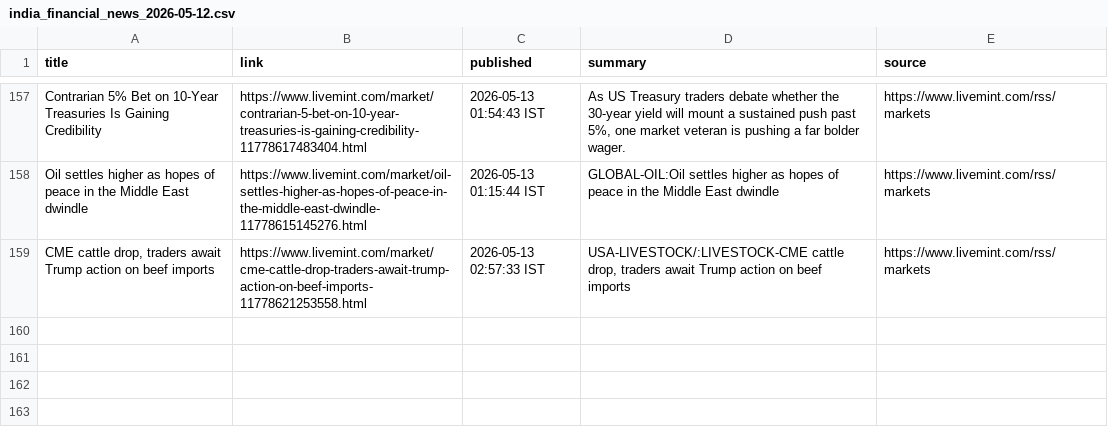
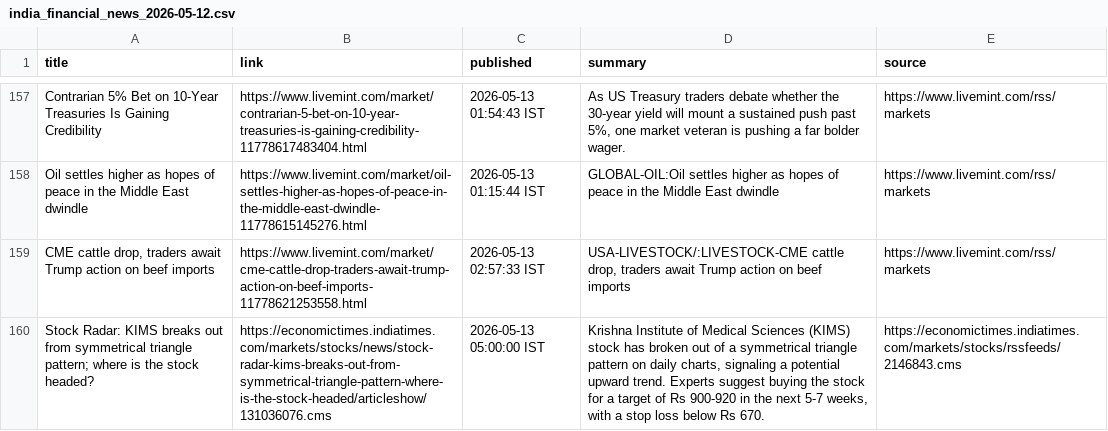
Before and after one commit to aarshrana007/Stock_Analysis, a CSV file: news_data/india_financial_news_2026-05-12.csv, drawn as a sheet; only a part is shown, gaps mark what is left out; the diff names each change by its address in the sheet, - before the commit and + after, or states it on an @@ line.

```diff
--- a/news_data/india_financial_news_2026-05-12.csv
+++ b/news_data/india_financial_news_2026-05-12.csv
+row 160: Stock Radar: KIMS breaks out from symmetrical triangle pattern; where is the stock headed? | https://economictimes.indiatimes.com/markets/stocks/news/stock-radar-kims-breaks-out-from-symmetrical-triangle-pattern-where-is-the-stock-headed/articleshow/131036076.cms | 2026-05-13 05:00:00 IST | Krishna Institute of Medical Sciences (KIMS) stock has broken out of a symmetrical triangle pattern on daily charts, signaling a potential upward trend. Experts suggest buying the stock for a target of Rs 900-920 in the next 5-7 weeks, with a stop loss below Rs 670. | https://economictimes.indiatimes.com/markets/stocks/rssfeeds/2146843.cms
```
Also changed, not shown: 1 other file.
